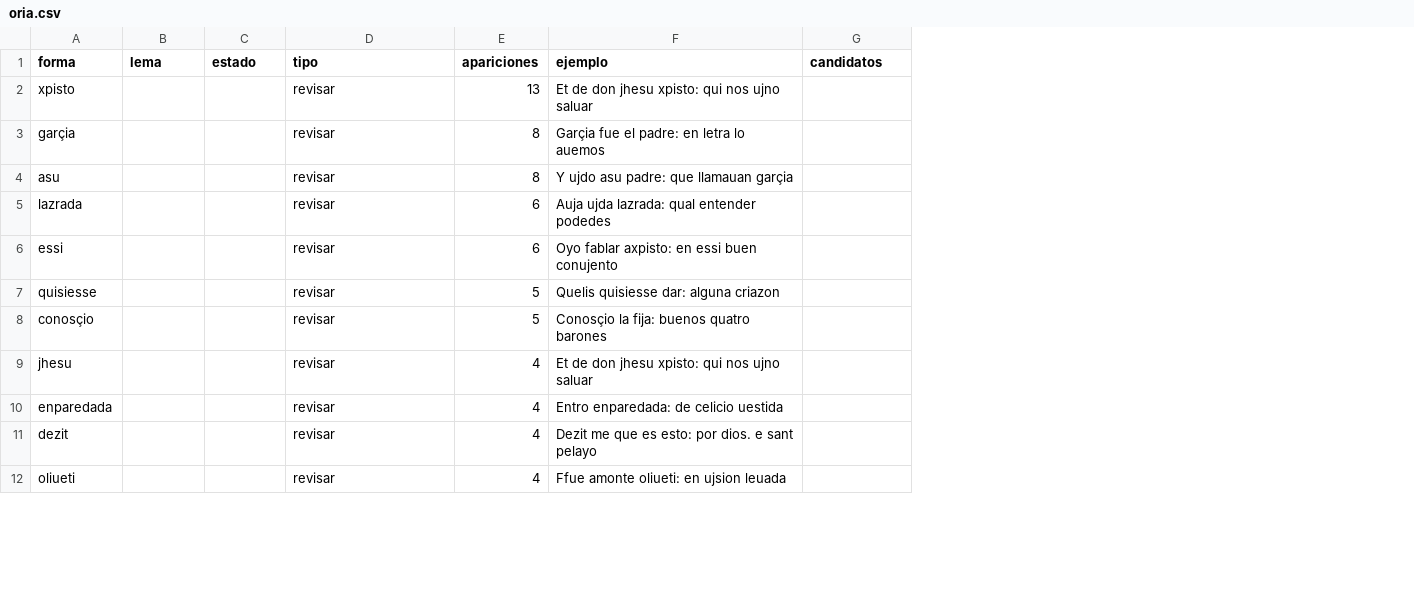
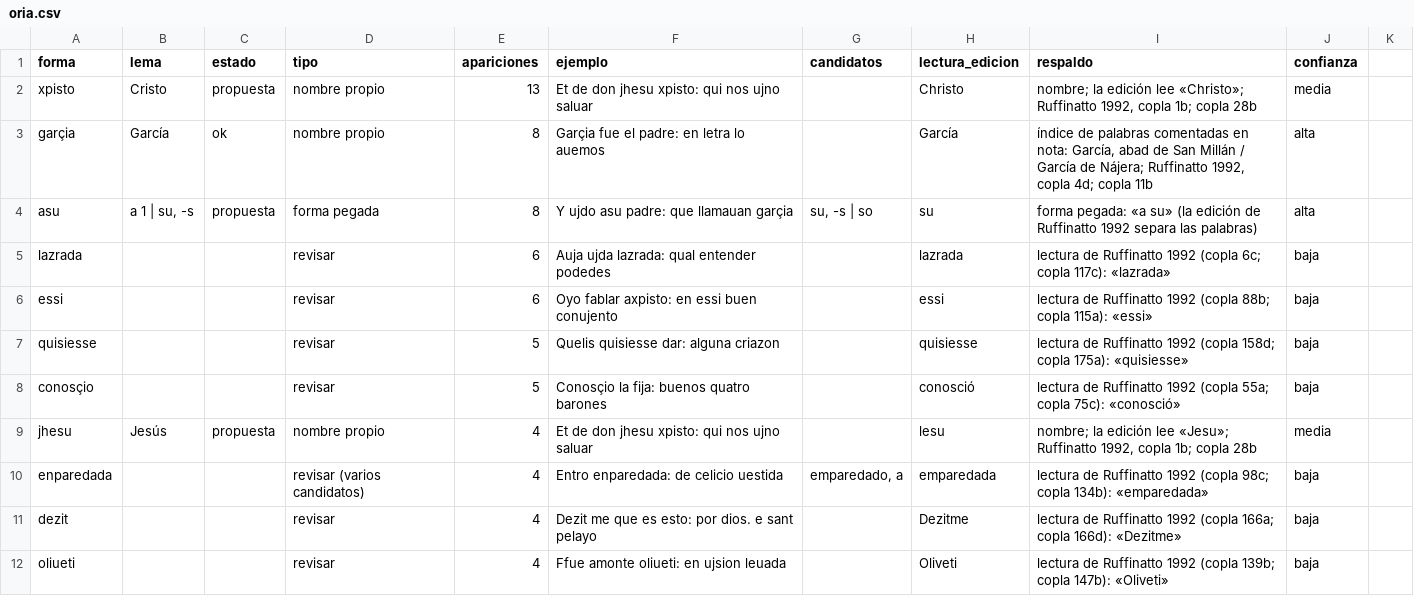
Before and after one commit to frangan97/Hispanicus, a CSV file: datos/manual/oria.csv, drawn as a sheet; only a part is shown; the diff covers the shown part only; the diff names each change by its address in the sheet, - before the commit and + after, or states it on an @@ line.

Commit message:
Lemas de Domingo y Oria desde la edición de Ruffinatto
"Lemas de Domingo y Oria desde la edición de Ruffinatto"

```diff
--- a/datos/manual/oria.csv
+++ b/datos/manual/oria.csv
+column H (lectura_edicion), rows 2-12: Christo | García | su | lazrada | essi | quisiesse | conosció | lesu | emparedada | Dezitme | Oliveti
+column I (respaldo), rows 2-12: nombre; la edición lee «Christo»; Ruffinatto 1992, copla 1b; copla 28b | índice de palabras comentadas en nota: García, abad de San Millán / García de Nájera; Ruffinatto 1992, copla 4d; copla 11b | forma pegada: «a su» (la edición de Ruffinatto 1992 separa las palabras) | lectura de Ruffinatto 1992 (copla 6c; copla 117c): «lazrada» | lectura de Ruffinatto 1992 (copla 88b; copla 115a): «essi» | lectura de Ruffinatto 1992 (copla 158d; copla 175a): «quisiesse» | lectura de Ruffinatto 1992 (copla 55a; copla 75c): «conosció» | nombre; la edición lee «Jesu»; Ruffinatto 1992, copla 1b; copla 28b | lectura de Ruffinatto 1992 (copla 98c; copla 134b): «emparedada» | lectura de Ruffinatto 1992 (copla 166a; copla 166d): «Dezitme» | lectura de Ruffinatto 1992 (copla 139b; copla 147b): «Oliveti»
+column J (confianza), rows 2-12: media | alta | alta | baja | baja | baja | baja | media | baja | baja | baja
+column K, empty
-B2 (lema): (empty)
+B2 (lema): Cristo
-C2 (estado): (empty)
+C2 (estado): propuesta
-D2:D3 (tipo): revisar
+D2:D3 (tipo): nombre propio
-B3 (lema): (empty)
+B3 (lema): García
-C3 (estado): (empty)
+C3 (estado): ok
-B4 (lema): (empty)
+B4 (lema): a 1 | su, -s
-C4 (estado): (empty)
+C4 (estado): propuesta
-D4 (tipo): revisar
+D4 (tipo): forma pegada
-G4 (candidatos): (empty)
+G4 (candidatos): su, -s | so
-B9 (lema): (empty)
+B9 (lema): Jesús
-C9 (estado): (empty)
+C9 (estado): propuesta
-D9 (tipo): revisar
+D9 (tipo): nombre propio
-D10 (tipo): revisar
+D10 (tipo): revisar (varios candidatos)
-G10 (candidatos): (empty)
+G10 (candidatos): emparedado, a
```
Also changed, not shown: 1 added row and 38 edited cells elsewhere in this file, 3 other files.
